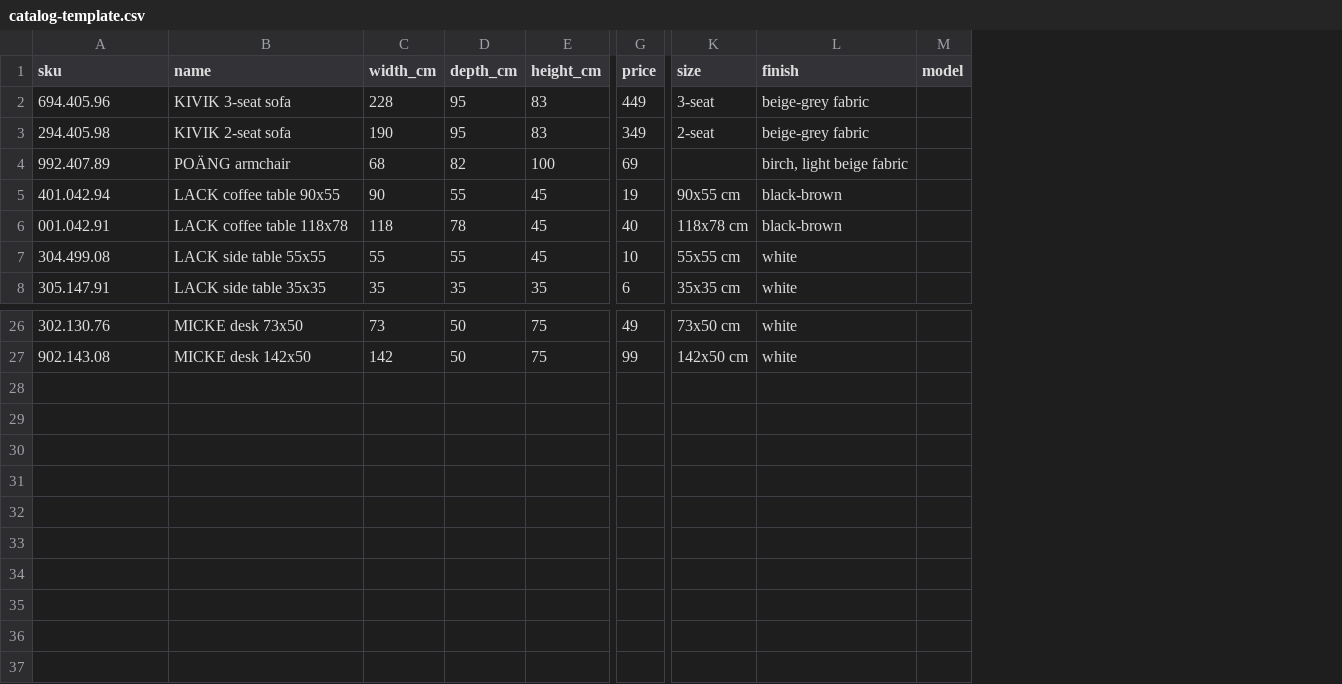
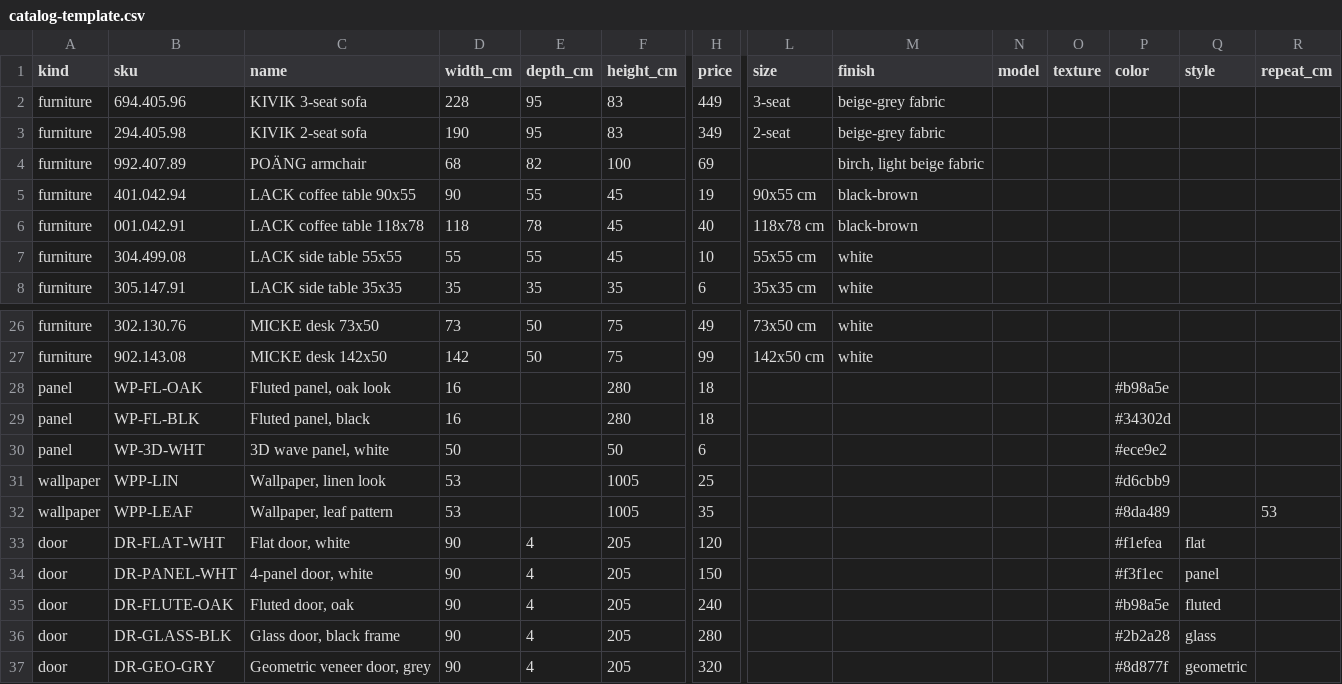
Before and after one commit to faisaliyb-hub/furniture-fitcheck, a CSV file: catalog-template.csv, drawn as a sheet; only a part is shown, gaps mark what is left out; rows hold the shown columns only; the diff names each change by its address in the sheet, - before the commit and + after, or states it on an @@ line.

```diff
--- a/catalog-template.csv
+++ b/catalog-template.csv
+column A (kind), rows 2-8: all furniture; rows 26-27: furniture | furniture
+column O (texture), empty
+column P (color), empty
+column Q (style), empty
+column R (repeat_cm), empty
+row 28: panel | WP-FL-OAK | Fluted panel, oak look | 16 |  | 280 | 18 |  |  |  |  | #b98a5e
+row 29: panel | WP-FL-BLK | Fluted panel, black | 16 |  | 280 | 18 |  |  |  |  | #34302d
+row 30: panel | WP-3D-WHT | 3D wave panel, white | 50 |  | 50 | 6 |  |  |  |  | #ece9e2
+row 31: wallpaper | WPP-LIN | Wallpaper, linen look | 53 |  | 1005 | 25 |  |  |  |  | #d6cbb9
+row 32: wallpaper | WPP-LEAF | Wallpaper, leaf pattern | 53 |  | 1005 | 35 |  |  |  |  | #8da489 |  | 53
+row 33: door | DR-FLAT-WHT | Flat door, white | 90 | 4 | 205 | 120 |  |  |  |  | #f1efea | flat
+row 34: door | DR-PANEL-WHT | 4-panel door, white | 90 | 4 | 205 | 150 |  |  |  |  | #f3f1ec | panel
+row 35: door | DR-FLUTE-OAK | Fluted door, oak | 90 | 4 | 205 | 240 |  |  |  |  | #b98a5e | fluted
+row 36: door | DR-GLASS-BLK | Glass door, black frame | 90 | 4 | 205 | 280 |  |  |  |  | #2b2a28 | glass
+row 37: door | DR-GEO-GRY | Geometric veneer door, grey | 90 | 4 | 205 | 320 |  |  |  |  | #8d877f | geometric
```
Also changed, not shown: 8 other files.
